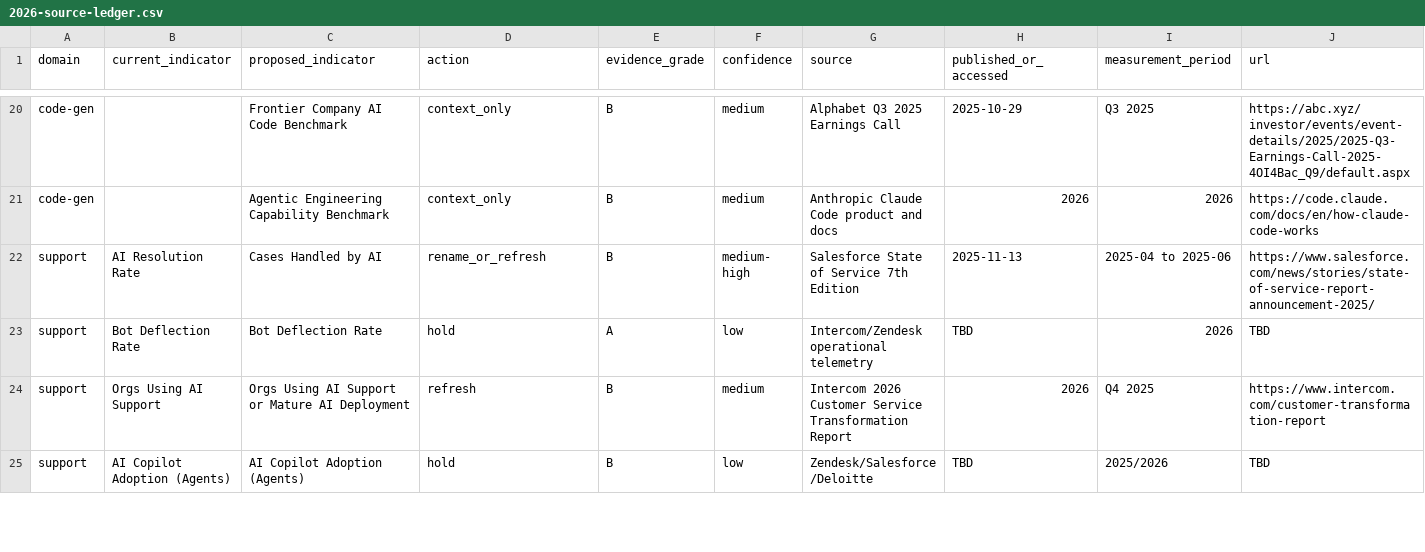
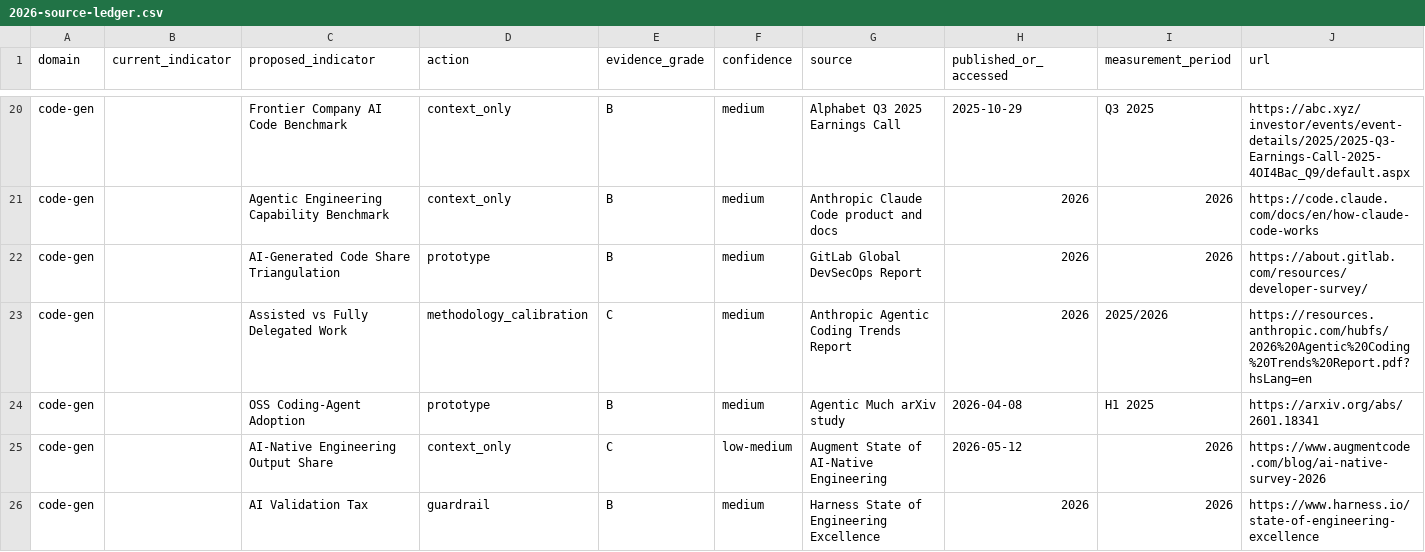
Before and after one commit to thinkwright/delegation-curve, a CSV file: research/2026-source-ledger.csv, drawn as a sheet; only a part is shown, gaps mark what is left out; the shorter side is filled out with more unchanged rows; rows hold the shown columns only; the diff covers the shown part only; the diff names each change by its address in the sheet, - before the commit and + after, or states it on an @@ line.

```diff
--- a/research/2026-source-ledger.csv
+++ b/research/2026-source-ledger.csv
+row 22: code-gen |  | AI-Generated Code Share Triangulation | prototype | B | medium | GitLab Global DevSecOps Report | 2026 | 2026 | https://about.gitlab.com/resources/developer-survey/
+row 23: code-gen |  | Assisted vs Fully Delegated Work | methodology_calibration | C | medium | Anthropic Agentic Coding Trends Report | 2026 | 2025/2026 | https://resources.anthropic.com/hubfs/2026%20Agentic%20Coding%20Trends%20Report.pdf?hsLang=en
+row 24: code-gen |  | OSS Coding-Agent Adoption | prototype | B | medium | Agentic Much arXiv study | 2026-04-08 | H1 2025 | https://arxiv.org/abs/2601.18341
+row 25: code-gen |  | AI-Native Engineering Output Share | context_only | C | low-medium | Augment State of AI-Native Engineering | 2026-05-12 | 2026 | https://www.augmentcode.com/blog/ai-native-survey-2026
+row 26: code-gen |  | AI Validation Tax | guardrail | B | medium | Harness State of Engineering Excellence | 2026 | 2026 | https://www.harness.io/state-of-engineering-excellence
```
Also changed, not shown: 4 added rows elsewhere in this file, 3 other files.
